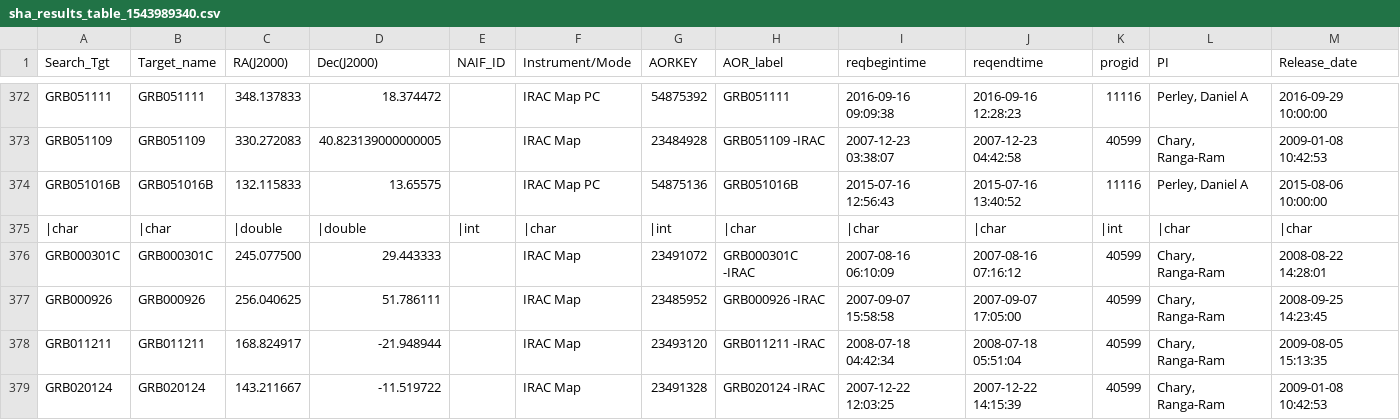
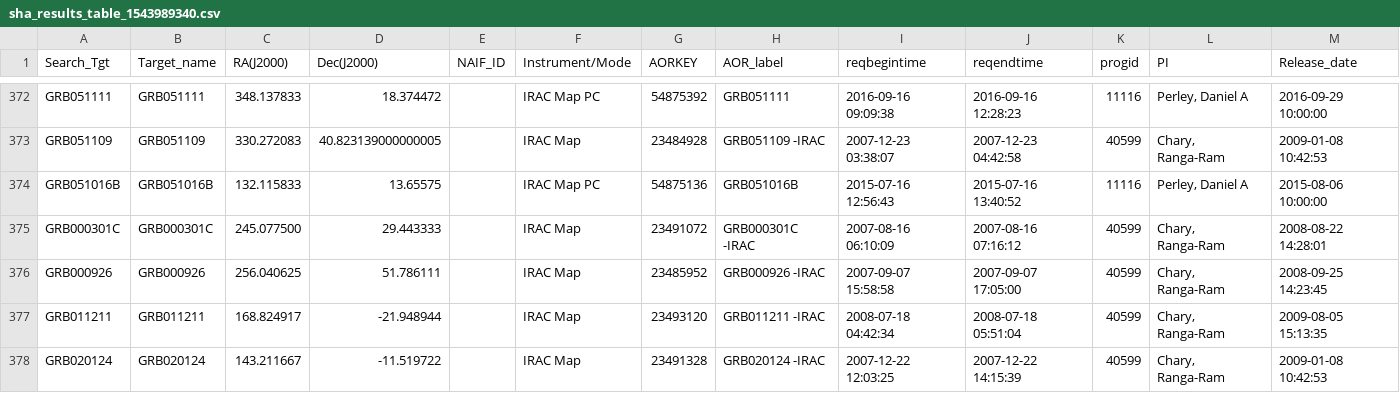
Before and after one commit to mmyers5/GRB-db, a CSV file: sha/sha_results_table_1543989340.csv, drawn as a sheet; only a part is shown, gaps mark what is left out; rows hold the shown columns only; the diff names each change by its address in the sheet, - before the commit and + after, or states it on an @@ line.

Commit message:
Updated notebook and a quick fix on line 375 of sha results table.

```diff
--- a/sha/sha_results_table_1543989340.csv
+++ b/sha/sha_results_table_1543989340.csv
-row 375: |char | |char | |double | |double | |int | |char | |int | |char | |char | |char | |int | |char | |char
```
Also changed, not shown: 3 other files.
